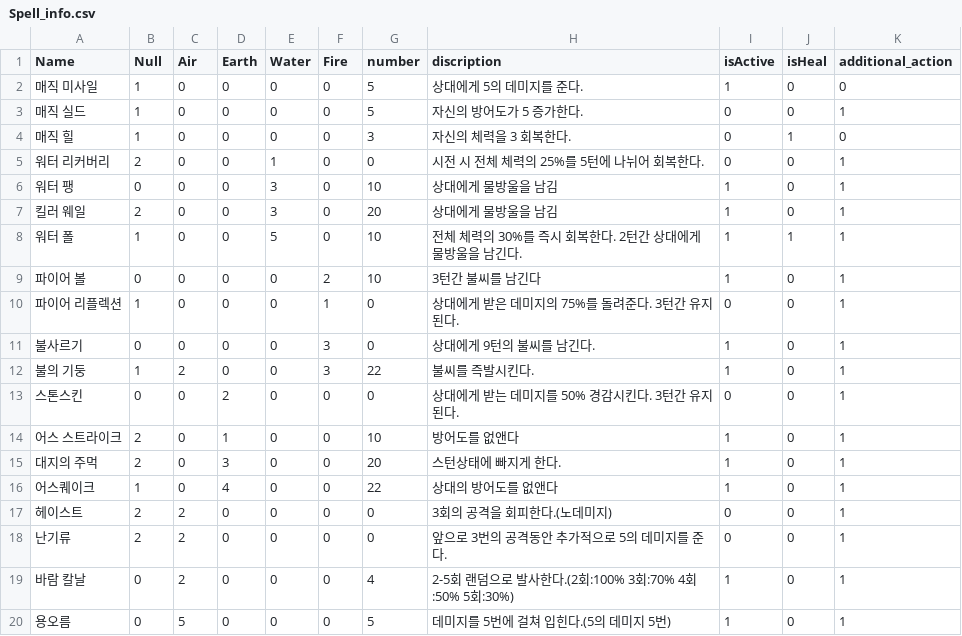
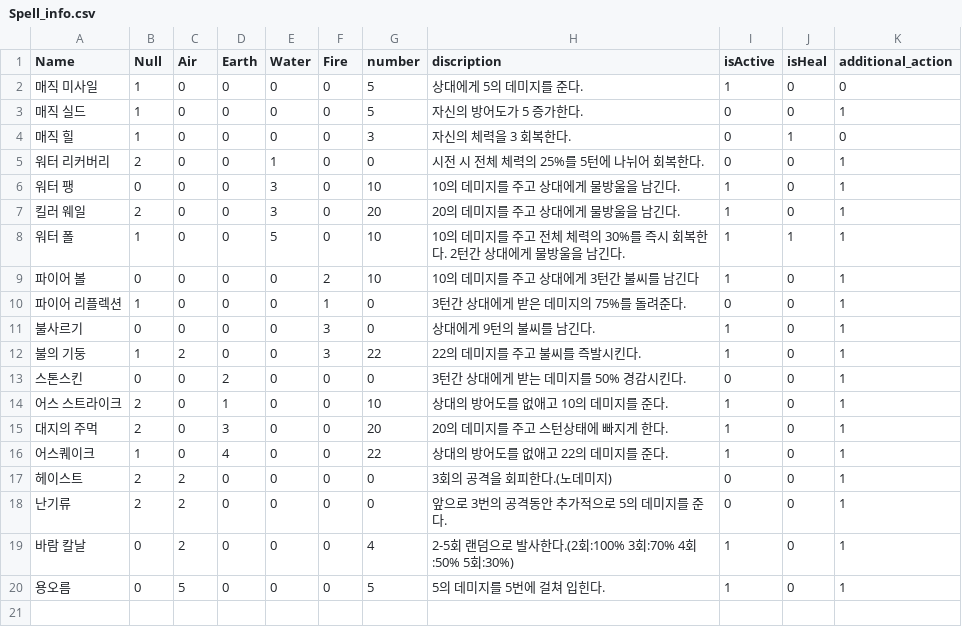
Before and after one commit to suhyuncc/Spelement, a CSV file: Assets/Data/Spell_info.csv, drawn as a sheet.

```diff
--- a/Assets/Data/Spell_info.csv
+++ b/Assets/Data/Spell_info.csv
@@ -5,13 +5,13 @@ Name,Null,Air,Earth,Water,Fire,number,discription,isActive,isHeal,additional_act
 워터 리커버리,2,0,0,1,0,0,시전 시 전체 체력의 25%를 5턴에 나뉘어 회복한다.,0,0,1
-워터 팽,0,0,0,3,0,10,상대에게 물방울을 남김,1,0,1
-킬러 웨일,2,0,0,3,0,20,상대에게 물방울을 남김,1,0,1
-워터 폴,1,0,0,5,0,10,전체 체력의 30%를 즉시 회복한다. 2턴간 상대에게 물방울을 남긴다.,1,1,1
-파이어 볼,0,0,0,0,2,10,3턴간 불씨를 남긴다,1,0,1
-파이어 리플렉션,1,0,0,0,1,0,상대에게 받은 데미지의 75%를 돌려준다. 3턴간 유지된다.,0,0,1
+워터 팽,0,0,0,3,0,10,10의 데미지를 주고 상대에게 물방울을 남긴다.,1,0,1
+킬러 웨일,2,0,0,3,0,20,20의 데미지를 주고 상대에게 물방울을 남긴다.,1,0,1
+워터 폴,1,0,0,5,0,10,10의 데미지를 주고 전체 체력의 30%를 즉시 회복한다. 2턴간 상대에게 물방울을 남긴다.,1,1,1
+파이어 볼,0,0,0,0,2,10,10의 데미지를 주고 상대에게 3턴간 불씨를 남긴다,1,0,1
+파이어 리플렉션,1,0,0,0,1,0,3턴간 상대에게 받은 데미지의 75%를 돌려준다.,0,0,1
 불사르기,0,0,0,0,3,0,상대에게 9턴의 불씨를 남긴다.,1,0,1
-불의 기둥,1,2,0,0,3,22,불씨를 즉발시킨다.,1,0,1
-스톤스킨,0,0,2,0,0,0,상대에게 받는 데미지를 50% 경감시킨다. 3턴간 유지된다.,0,0,1
-어스 스트라이크,2,0,1,0,0,10,방어도를 없앤다,1,0,1
-대지의 주먹,2,0,3,0,0,20,스턴상태에 빠지게 한다.,1,0,1
-어스퀘이크,1,0,4,0,0,22,상대의 방어도를 없앤다,1,0,1
+불의 기둥,1,2,0,0,3,22,22의 데미지를 주고 불씨를 즉발시킨다.,1,0,1
+스톤스킨,0,0,2,0,0,0,3턴간 상대에게 받는 데미지를 50% 경감시킨다.,0,0,1
+어스 스트라이크,2,0,1,0,0,10,상대의 방어도를 없애고 10의 데미지를 준다.,1,0,1
+대지의 주먹,2,0,3,0,0,20,20의 데미지를 주고 스턴상태에 빠지게 한다.,1,0,1
+어스퀘이크,1,0,4,0,0,22,상대의 방어도를 없애고 22의 데미지를 준다.,1,0,1
 헤이스트,2,2,0,0,0,0,3회의 공격을 회피한다.(노데미지),0,0,1
@@ -19,2 +19,2 @@ Name,Null,Air,Earth,Water,Fire,number,discription,isActive,isHeal,additional_act
 바람 칼날,0,2,0,0,0,4,2-5회 랜덤으로 발사한다.(2회:100% 3회:70% 4회:50% 5회:30%),1,0,1
-용오름,0,5,0,0,0,5,데미지를 5번에 걸쳐 입힌다.(5의 데미지 5번),1,0,1
+용오름,0,5,0,0,0,5,5의 데미지를 5번에 걸쳐 입힌다.,1,0,1
```
Also changed, not shown: Assets/Data/Stage_info.csv, 17 other files.
